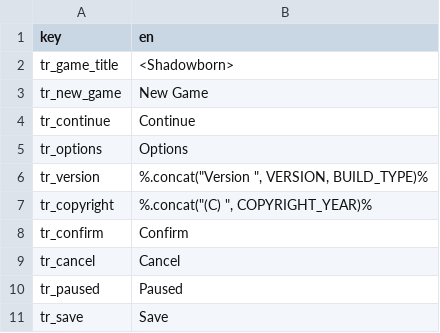
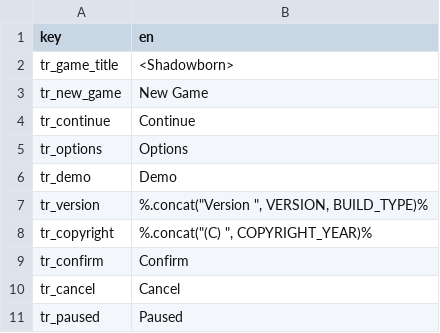
Before and after one commit to zero0/shadow-nes, a CSV file: assets/gametext.csv, drawn as a sheet; only a part is shown; the shorter side is filled out with more unchanged rows.

Commit message:
Added build types to build.xml and added support for demo builds

```diff
--- a/assets/gametext.csv
+++ b/assets/gametext.csv
@@ -5,2 +5,3 @@ tr_continue,Continue
 tr_options,Options
+tr_demo,Demo
 tr_version,"%.concat(""Version "", VERSION, BUILD_TYPE)%"
```
Also changed, not shown: 4 other files.
